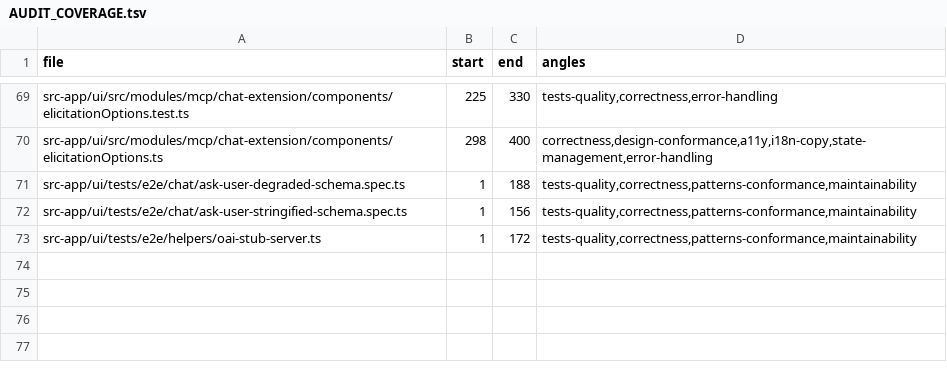
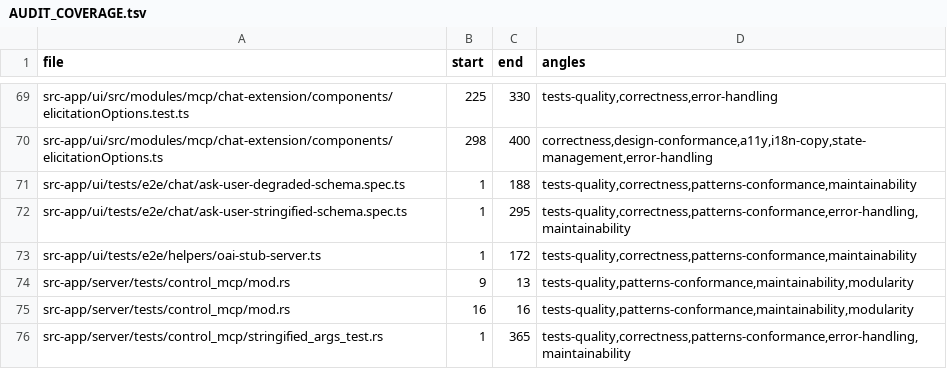
Before and after one commit to tinnlab/paws, a TSV file: .lifecycle/ask-user-stringified-schema/AUDIT_COVERAGE.tsv, drawn as a sheet; only a part is shown, gaps mark what is left out.

Commit message:
test(ask-user): close round-2 blind-audit findings on TEST-24/TEST-38
E2E (the important one): the ">= 2 fields" assertion added in the previous
commit was DEFEATABLE in exactly the case it was written to catch. The
"elicitation-field-" testid prefix also matches every choice OPTION
("...-opt-<value>"), its "-recommended" badge, its "-preview" and
"-other-input". A schema mangled down to ONE enum property therefore counts
>= 2 from the options alone, and the assertion passes vacuously. Replaced the
field count with the wizard STEP TOTAL, which reports the decoded property
count directly: ask_user always takes the rich wizard, the wizard renders one
step per property, and the indicator is suppressed only when total == 1 - so
its absence IS the single-property regression signal.

Also corrected a comment claiming a model "may render the fields inline rather
than as a wizard": unreachable for ask_user once the marker is stamped. The
narrative now states what the assertion actually proves rather than overclaiming
"EVERY property", which was the same overclaim class removed from the Rust file
in the previous commit.

Backend:
- triple_stringified_body_is_refused_at_the_bound asserted only that SOME error
  occurred, so it stayed green against a revert of decode_invoke_args alone
  (validate_body's widened scalar-reject also refuses a string body). Now pins
  the bound-exhausted message ("JSON-encoded more than N times"), which only
  coerce_value emits.
- undecodable_body sampled a global assistants COUNT across an ASYNC side
  effect: /auth/register fires a detached handler that clones default template
  assistants, so a clone landing between the two samples would fail the strict
  equality for reasons unrelated to the test. Now settles the count first.

Re-verified after the fixes: 6/6 integration pass, TEST-37 + TEST-38 pass
against the local Qwen bridge, tsc clean.

```diff
--- a/.lifecycle/ask-user-stringified-schema/AUDIT_COVERAGE.tsv
+++ b/.lifecycle/ask-user-stringified-schema/AUDIT_COVERAGE.tsv
@@ -71,3 +71,6 @@ src-app/ui/src/modules/mcp/chat-extension/components/elicitationOptions.ts	298	4
 src-app/ui/tests/e2e/chat/ask-user-degraded-schema.spec.ts	1	188	tests-quality,correctness,patterns-conformance,maintainability
-src-app/ui/tests/e2e/chat/ask-user-stringified-schema.spec.ts	1	156	tests-quality,correctness,patterns-conformance,maintainability
+src-app/ui/tests/e2e/chat/ask-user-stringified-schema.spec.ts	1	295	tests-quality,correctness,patterns-conformance,error-handling,maintainability
 src-app/ui/tests/e2e/helpers/oai-stub-server.ts	1	172	tests-quality,correctness,patterns-conformance,maintainability
+src-app/server/tests/control_mcp/mod.rs	9	13	tests-quality,patterns-conformance,maintainability,modularity
+src-app/server/tests/control_mcp/mod.rs	16	16	tests-quality,patterns-conformance,maintainability,modularity
+src-app/server/tests/control_mcp/stringified_args_test.rs	1	365	tests-quality,correctness,patterns-conformance,error-handling,maintainability
```
Also changed, not shown: 3 other files.
